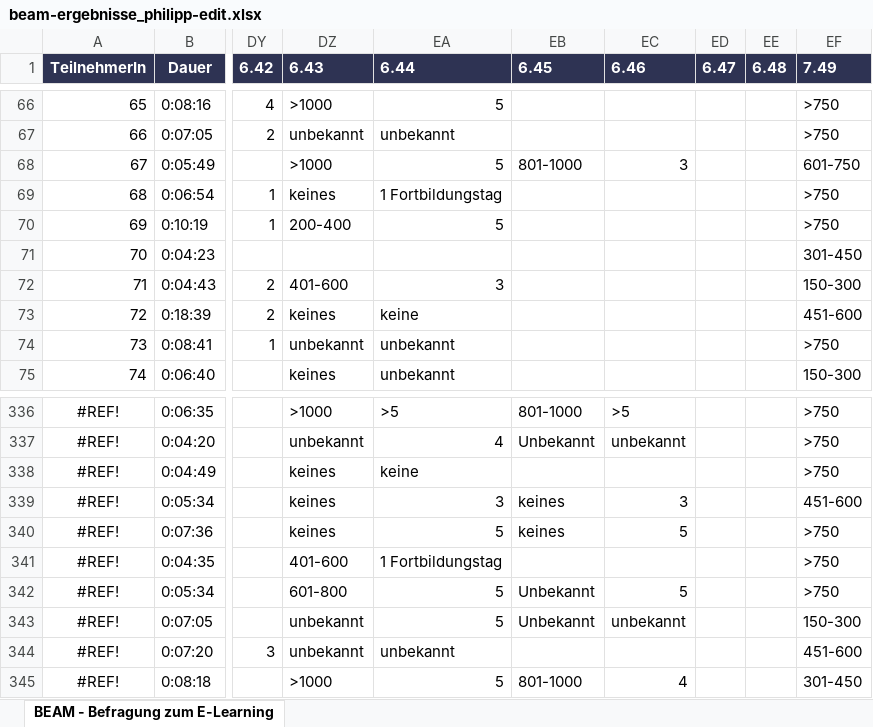
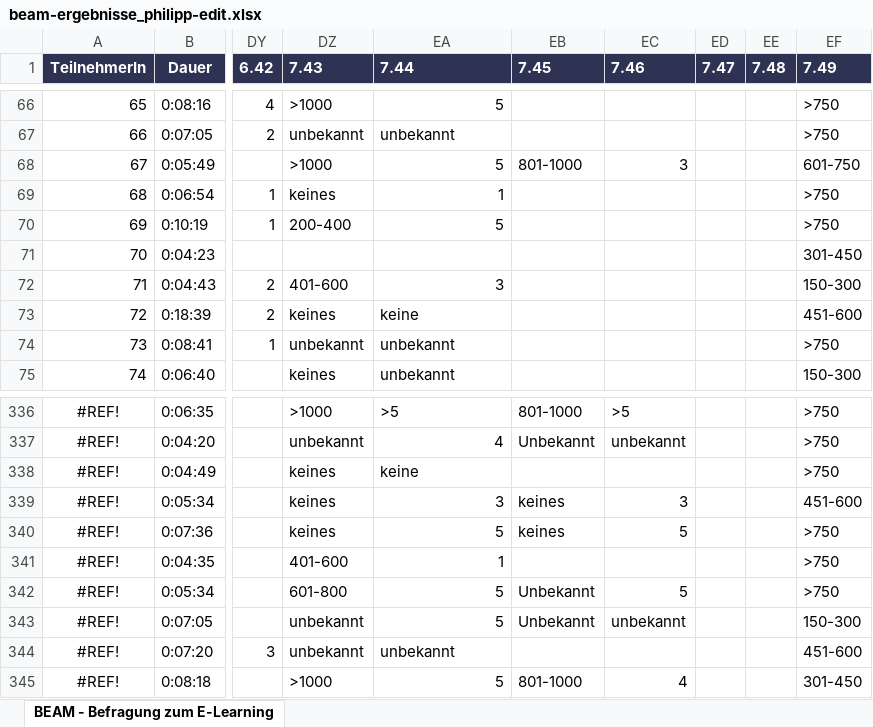
Before and after one commit to gen-em/beam-survey, an Excel workbook: Auswertung Philipp/rohdaten/beam-ergebnisse_philipp-edit.xlsx, sheet BEAM - Befragung zum E-Learning, drawn as a sheet; only a part is shown, gaps mark what is left out; values as stored, in another font and other column widths than the file's, no borders; the diff names each change by its address in the sheet, - before the commit and + after, or states it on an @@ line.

```diff
--- a/Auswertung Philipp/rohdaten/beam-ergebnisse_philipp-edit.xlsx (sheet BEAM - Befragung zum E-Learning)
+++ b/Auswertung Philipp/rohdaten/beam-ergebnisse_philipp-edit.xlsx (sheet BEAM - Befragung zum E-Learning)
-DZ1: 6.43
+DZ1: 7.43
-EA1: 6.44
+EA1: 7.44
-EB1: 6.45
+EB1: 7.45
-EC1: 6.46
+EC1: 7.46
-ED1: 6.47
+ED1: 7.47
-EE1: 6.48
+EE1: 7.48
-EA69 (7.44): 1 Fortbildungstag
+EA69 (7.44): 1
-EA341 (7.44): 1 Fortbildungstag
+EA341 (7.44): 1
```
Also changed, not shown: Fragenkatalog/Fragenkatalog v2.5.xlsx, 24 other files.
